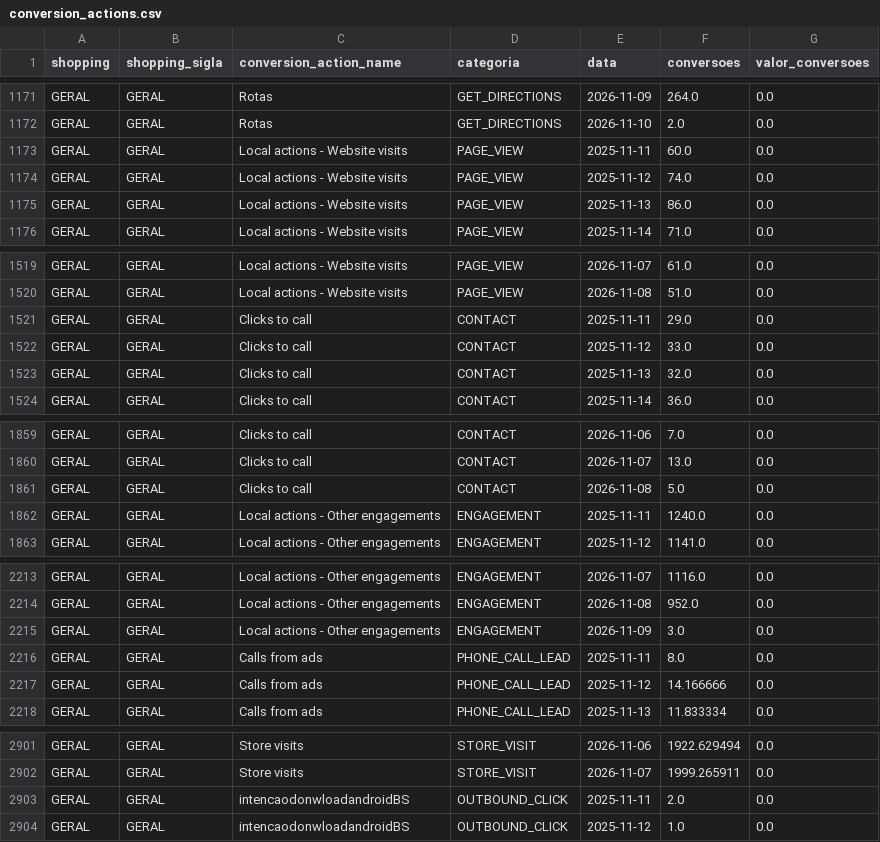
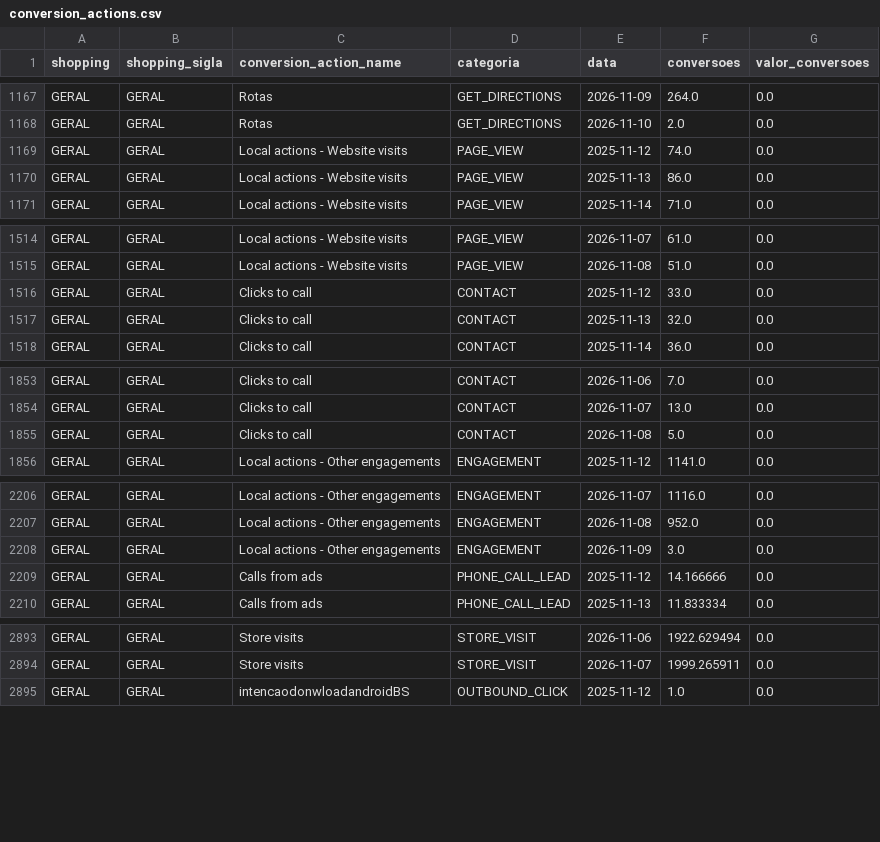
Before and after one commit to grupoalmeidajunior/dashboard-media-monitoring, a CSV file: Dados/Google_Ads/conversion_actions.csv, drawn as a sheet; only a part is shown, gaps mark what is left out; removed rows and columns are numbered as before the commit, all else as after; the diff covers the shown part only; the diff names each change by its address in the sheet, - before the commit and + after, or states it on an @@ line.

```diff
--- a/Dados/Google_Ads/conversion_actions.csv
+++ b/Dados/Google_Ads/conversion_actions.csv
-row 1173: GERAL | GERAL | Local actions - Website visits | PAGE_VIEW | 2025-11-11 | 60.0 | 0.0
-row 1521: GERAL | GERAL | Clicks to call | CONTACT | 2025-11-11 | 29.0 | 0.0
-row 1862: GERAL | GERAL | Local actions - Other engagements | ENGAGEMENT | 2025-11-11 | 1240.0 | 0.0
-row 2216: GERAL | GERAL | Calls from ads | PHONE_CALL_LEAD | 2025-11-11 | 8.0 | 0.0
-row 2903: GERAL | GERAL | intencaodonwloadandroidBS | OUTBOUND_CLICK | 2025-11-11 | 2.0 | 0.0
```
Also changed, not shown: 6 added rows, 10 removed rows and 15 edited cells elsewhere in this file, Dados/GA4/sessoes_por_fonte.csv, Dados/Google_Ads/alcance_frequencia.csv, 47 other files.
